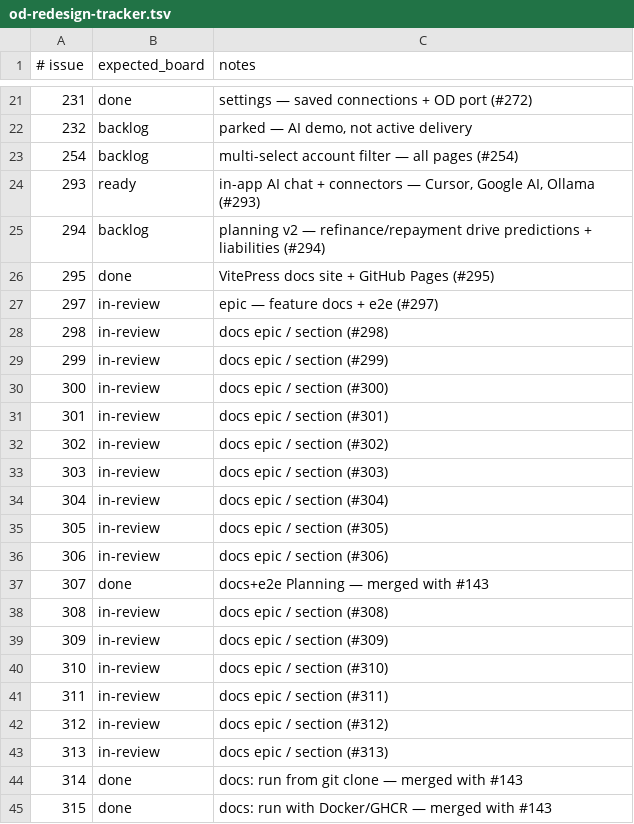
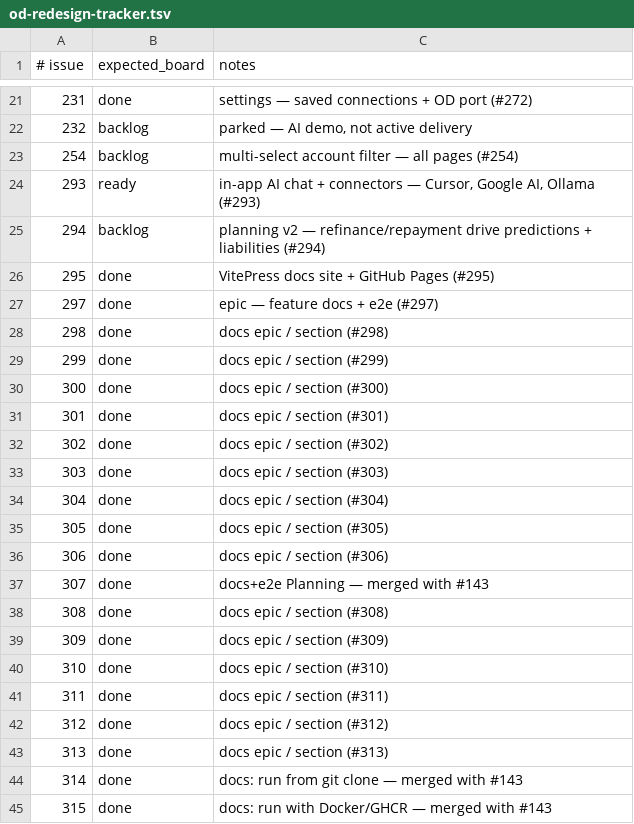
Before and after one commit to kgz/Funds-Manager, a TSV file: bin/od-redesign-tracker.tsv, drawn as a sheet; only a part is shown, gaps mark what is left out.

Commit message:
Board: mark docs epic #297 children done.

```diff
--- a/bin/od-redesign-tracker.tsv
+++ b/bin/od-redesign-tracker.tsv
@@ -26,19 +26,19 @@
 295	done	VitePress docs site + GitHub Pages (#295)
-297	in-review	epic — feature docs + e2e (#297)
-298	in-review	docs epic / section (#298)
-299	in-review	docs epic / section (#299)
-300	in-review	docs epic / section (#300)
-301	in-review	docs epic / section (#301)
-302	in-review	docs epic / section (#302)
-303	in-review	docs epic / section (#303)
-304	in-review	docs epic / section (#304)
-305	in-review	docs epic / section (#305)
-306	in-review	docs epic / section (#306)
+297	done	epic — feature docs + e2e (#297)
+298	done	docs epic / section (#298)
+299	done	docs epic / section (#299)
+300	done	docs epic / section (#300)
+301	done	docs epic / section (#301)
+302	done	docs epic / section (#302)
+303	done	docs epic / section (#303)
+304	done	docs epic / section (#304)
+305	done	docs epic / section (#305)
+306	done	docs epic / section (#306)
 307	done	docs+e2e Planning — merged with #143
-308	in-review	docs epic / section (#308)
-309	in-review	docs epic / section (#309)
-310	in-review	docs epic / section (#310)
-311	in-review	docs epic / section (#311)
-312	in-review	docs epic / section (#312)
-313	in-review	docs epic / section (#313)
+308	done	docs epic / section (#308)
+309	done	docs epic / section (#309)
+310	done	docs epic / section (#310)
+311	done	docs epic / section (#311)
+312	done	docs epic / section (#312)
+313	done	docs epic / section (#313)
 314	done	docs: run from git clone — merged with #143
```
